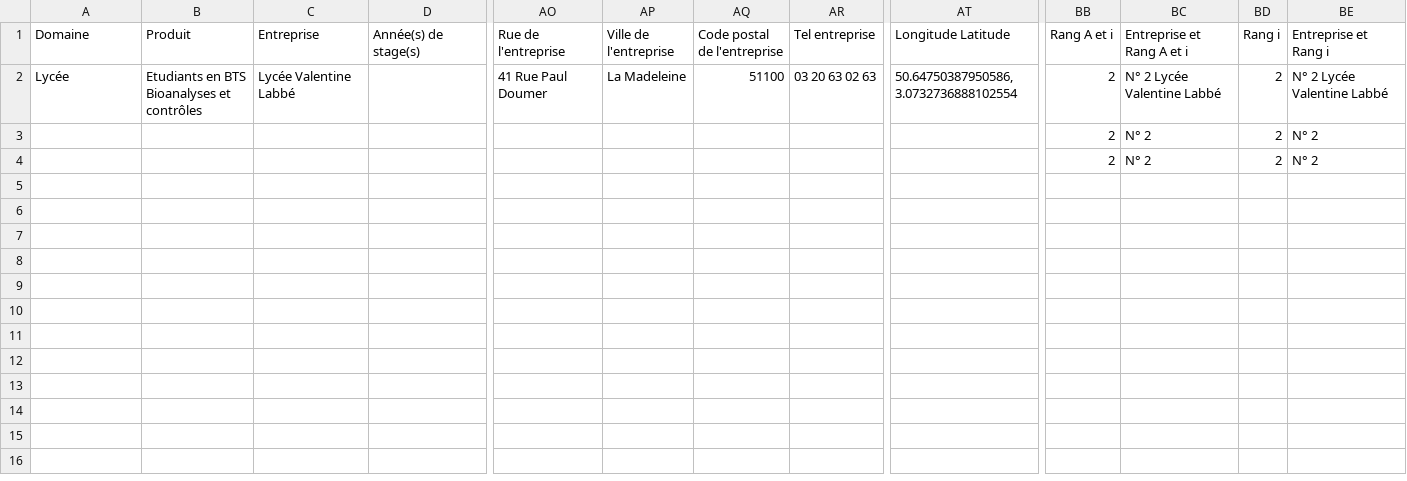
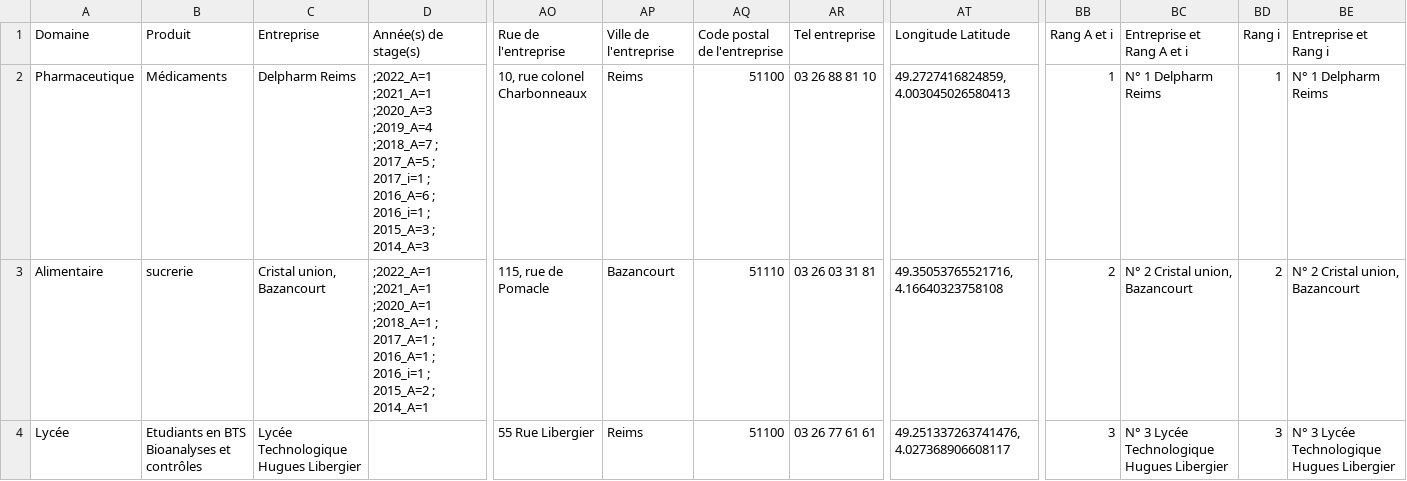
Before and after one commit to greglau59/Appli_Lieux_Stages, a CSV file: Entreprises_Complet2.csv, drawn as a sheet; only a part is shown, gaps mark what is left out; removed rows and columns are numbered as before the commit, all else as after; rows hold the shown columns only; the diff names each change by its address in the sheet, - before the commit and + after, or states it on an @@ line.

Commit message:
Add files via upload

```diff
--- a/Entreprises_Complet2.csv
+++ b/Entreprises_Complet2.csv
+row 2: Pharmaceutique | Médicaments | Delpharm Reims | ;2022_A=1 ;2021_A=1 ;2020_A=3 ;2019_A=4 ;2018_A=7 ; 2017_A=5 ; 2017_i=1 ; 2016_A=6 ; 2016_i=1 ; 2015_A=3 ; 2014_A=3 | 10, rue colonel Charbonneaux | Reims | 51100 | 03 26 88 81 10 | 49.2727416824859, 4.003045026580413 | 1 | N° 1 Delpharm Reims | 1 | N° 1 Delpharm Reims
+row 3: Alimentaire | sucrerie | Cristal union, Bazancourt | ;2022_A=1 ;2021_A=1 ;2020_A=1 ;2018_A=1 ; 2017_A=1 ; 2016_A=1 ; 2016_i=1 ; 2015_A=2 ; 2014_A=1 | 115, rue de Pomacle | Bazancourt | 51110 | 03 26 03 31 81 | 49.35053765521716, 4.16640323758108 | 2 | N° 2 Cristal union, Bazancourt | 2 | N° 2 Cristal union, Bazancourt
-C4 (Entreprise): Lycée Valentine Labbé
+C4 (Entreprise): Lycée Technologique Hugues Libergier
-AO4 (Rue de l'entreprise): 41 Rue Paul Doumer
+AO4 (Rue de l'entreprise): 55 Rue Libergier
-AP4 (Ville de l'entreprise): La Madeleine
+AP4 (Ville de l'entreprise): Reims
-AR4 (Tel entreprise): 03 20 63 02 63
+AR4 (Tel entreprise): 03 26 77 61 61
-AT4 (Longitude Latitude): 50.64750387950586, 3.0732736888102554
+AT4 (Longitude Latitude): 49.251337263741476, 4.027368906608117
-BB4 (Rang A et i): 2
+BB4 (Rang A et i): 3
-BC4 (Entreprise et Rang A et i): N° 2 Lycée Valentine Labbé
+BC4 (Entreprise et Rang A et i): N° 3 Lycée Technologique Hugues Libergier
-BD4 (Rang i): 2
+BD4 (Rang i): 3
-BE4 (Entreprise et Rang i): N° 2 Lycée Valentine Labbé
+BE4 (Entreprise et Rang i): N° 3 Lycée Technologique Hugues Libergier
-row 3:  |  |  |  |  |  |  |  |  | 2 | N° 2 | 2 | N° 2
-row 4:  |  |  |  |  |  |  |  |  | 2 | N° 2 | 2 | N° 2
```
